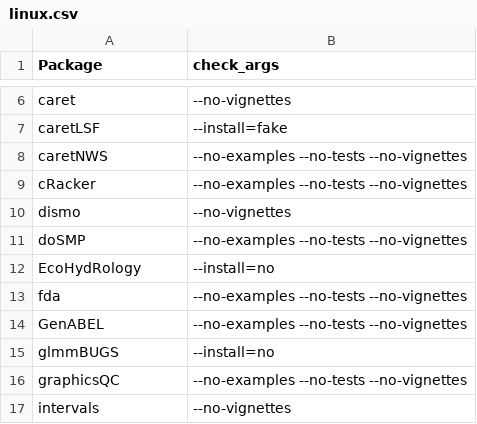
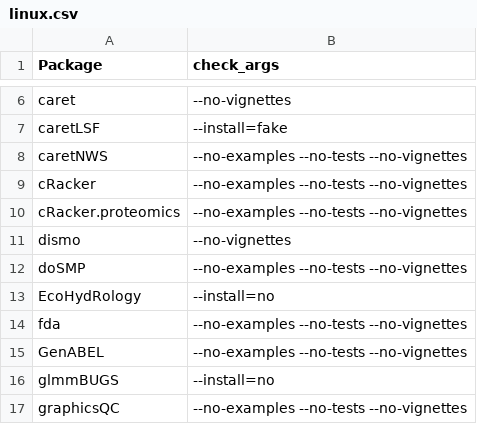
Before and after one commit to rforge/site, a CSV file: pkg/rfTools/inst/stoplists/linux.csv, drawn as a sheet; only a part is shown, gaps mark what is left out; the shorter side is filled out with more unchanged rows; the diff names each change by its address in the sheet, - before the commit and + after, or states it on an @@ line.

Commit message:
update to stoplist: cRacker.proteomics no runtime test
git-svn-id: svn://svn.r-forge.r-project.org/svnroot/site@292 edb9625f-4e0d-4859-8d74-9fd3b1da38cb

```diff
--- a/pkg/rfTools/inst/stoplists/linux.csv
+++ b/pkg/rfTools/inst/stoplists/linux.csv
+row 10: cRacker.proteomics | --no-examples --no-tests --no-vignettes
```
